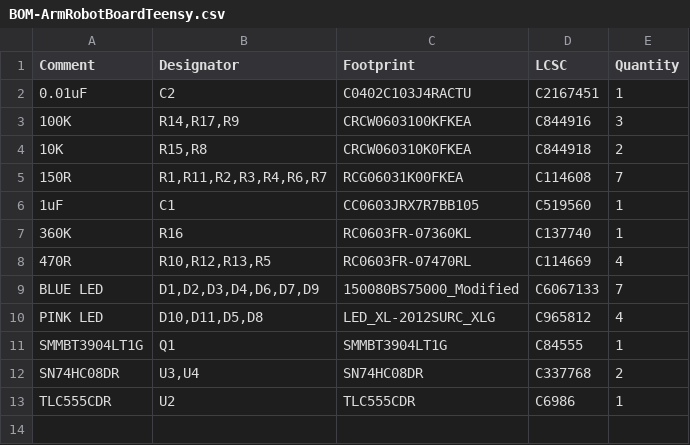
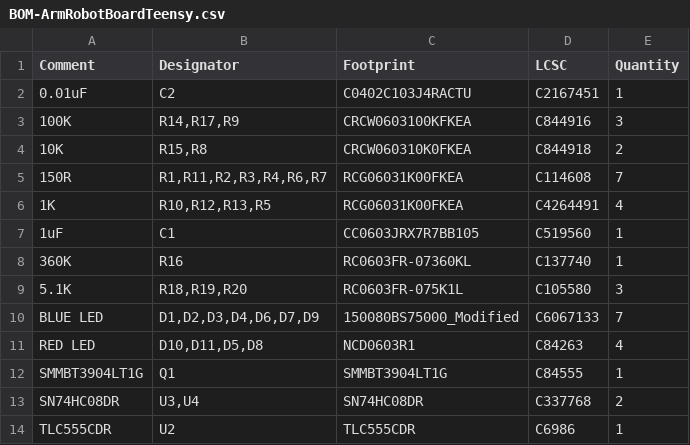
Before and after one commit to 01binary/str1ker, a CSV file: boards/ArmRobotBoardTeensy/jlcpcb/production_files/BOM-ArmRobotBoardTeensy.csv, drawn as a sheet.

```diff
--- a/boards/ArmRobotBoardTeensy/jlcpcb/production_files/BOM-ArmRobotBoardTeensy.csv
+++ b/boards/ArmRobotBoardTeensy/jlcpcb/production_files/BOM-ArmRobotBoardTeensy.csv
@@ -5,7 +5,8 @@ Comment,Designator,Footprint,LCSC,Quantity
 150R,"R1,R11,R2,R3,R4,R6,R7",RCG06031K00FKEA,C114608,7
+1K,"R10,R12,R13,R5",RCG06031K00FKEA,C4264491,4
 1uF,C1,CC0603JRX7R7BB105,C519560,1
 360K,R16,RC0603FR-07360KL,C137740,1
-470R,"R10,R12,R13,R5",RC0603FR-07470RL,C114669,4
+5.1K,"R18,R19,R20",RC0603FR-075K1L,C105580,3
 BLUE LED,"D1,D2,D3,D4,D6,D7,D9",150080BS75000_Modified,C6067133,7
-PINK LED,"D10,D11,D5,D8",LED_XL-2012SURC_XLG,C965812,4
+RED LED,"D10,D11,D5,D8",NCD0603R1,C84263,4
 SMMBT3904LT1G,Q1,SMMBT3904LT1G,C84555,1
```
Also changed, not shown: boards/ArmRobotBoardTeensy/jlcpcb/production_files/CPL-ArmRobotBoardTeensy.csv, 33 other files.
